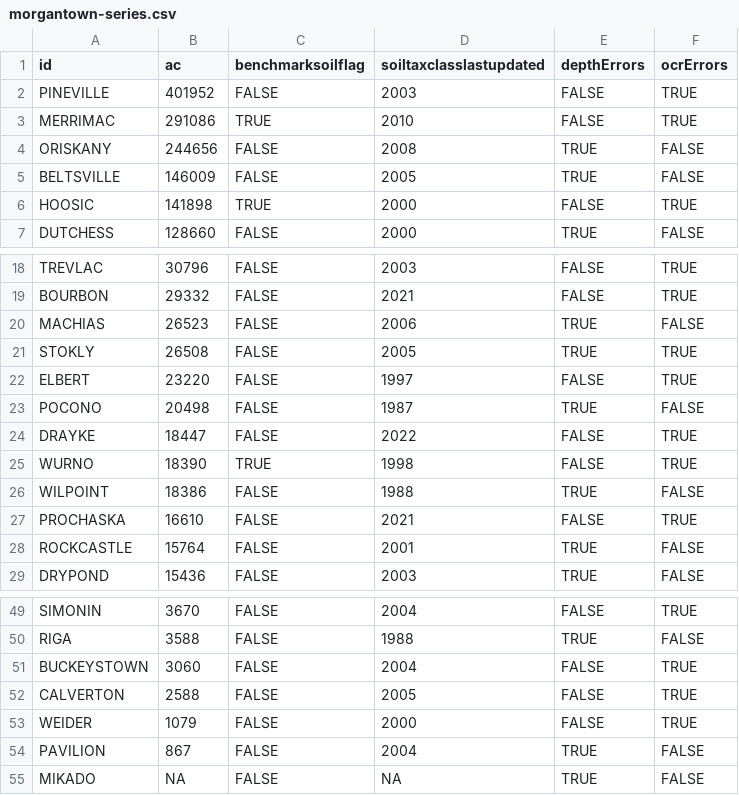
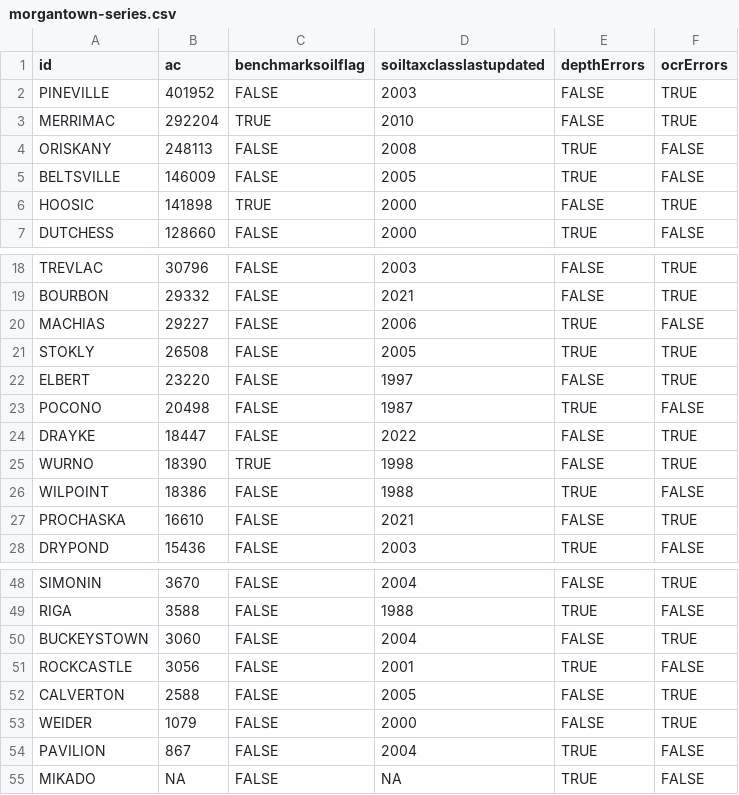
Before and after one commit to ncss-tech/SoilKnowledgeBase, a CSV file: inst/extdata/OSD-error-reporting/RO/morgantown-series.csv, drawn as a sheet; only a part is shown, gaps mark what is left out.

```diff
--- a/inst/extdata/OSD-error-reporting/RO/morgantown-series.csv
+++ b/inst/extdata/OSD-error-reporting/RO/morgantown-series.csv
@@ -2,4 +2,4 @@
 "PINEVILLE",401952,FALSE,2003,FALSE,TRUE
-"MERRIMAC",291086,TRUE,2010,FALSE,TRUE
-"ORISKANY",244656,FALSE,2008,TRUE,FALSE
+"MERRIMAC",292204,TRUE,2010,FALSE,TRUE
+"ORISKANY",248113,FALSE,2008,TRUE,FALSE
 "BELTSVILLE",146009,FALSE,2005,TRUE,FALSE
@@ -19,3 +19,3 @@
 "BOURBON",29332,FALSE,2021,FALSE,TRUE
-"MACHIAS",26523,FALSE,2006,TRUE,FALSE
+"MACHIAS",29227,FALSE,2006,TRUE,FALSE
 "STOKLY",26508,FALSE,2005,TRUE,TRUE
@@ -27,3 +27,2 @@
 "PROCHASKA",16610,FALSE,2021,FALSE,TRUE
-"ROCKCASTLE",15764,FALSE,2001,TRUE,FALSE
 "DRYPOND",15436,FALSE,2003,TRUE,FALSE
@@ -51,2 +50,3 @@
 "BUCKEYSTOWN",3060,FALSE,2004,FALSE,TRUE
+"ROCKCASTLE",3056,FALSE,2001,TRUE,FALSE
 "CALVERTON",2588,FALSE,2005,FALSE,TRUE
```
Also changed, not shown: inst/extdata/OSD-error-reporting/RO/bozeman-series.csv, inst/extdata/OSD-error-reporting/RO/davis-series.csv, 32 other files.
